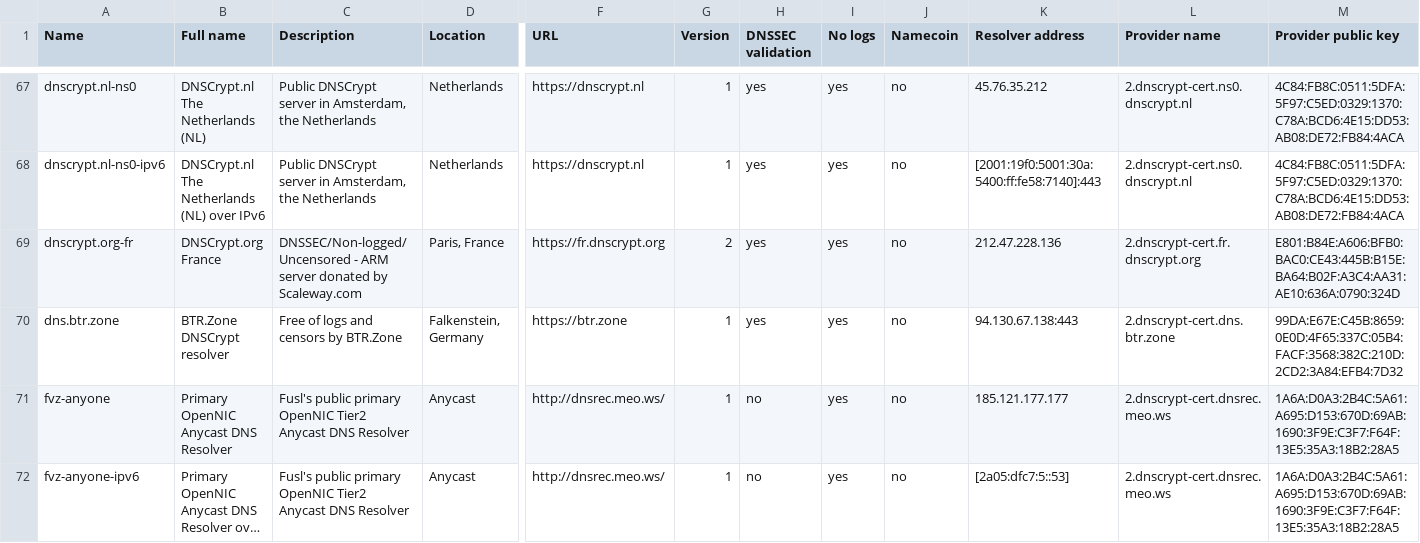
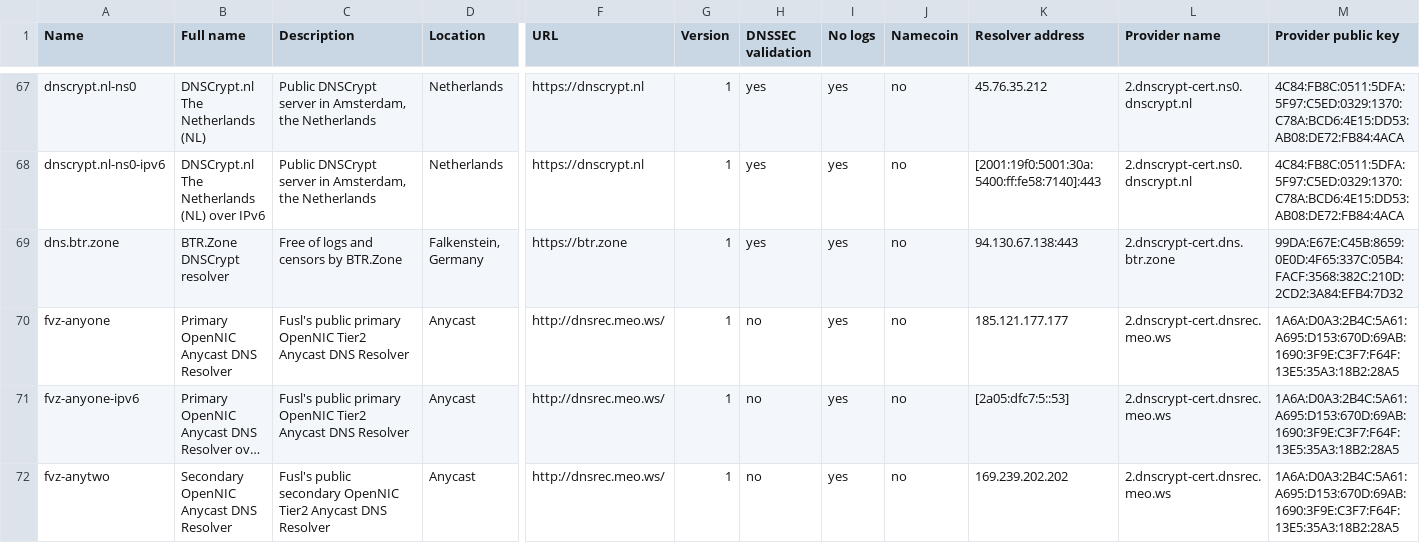
Before and after one commit to arrmac/dnscrypt-proxy-1, a CSV file: dnscrypt-resolvers.csv, drawn as a sheet; only a part is shown, gaps mark what is left out; the shorter side is filled out with more unchanged rows; long unchanged cells end in …; rows hold the shown columns only; the diff names each change by its address in the sheet, - before the commit and + after, or states it on an @@ line.

Commit message:
Decommission dnscrypt.org-fr

```diff
--- a/dnscrypt-resolvers.csv
+++ b/dnscrypt-resolvers.csv
-row 69: dnscrypt.org-fr | DNSCrypt.org France | DNSSEC/Non-logged/Uncensored - ARM server donated by Scaleway.com | Paris, France | https://fr.dnscrypt.org | 2 | yes | yes | no | 212.47.228.136 | 2.dnscrypt-cert.fr.dnscrypt.org | E801:B84E:A606:BFB0:BAC0:CE43:445B:B15E:BA64:B02F:A3C4:AA31:AE10:636A:0790:324D
```
Also changed, not shown: 2 other files.
